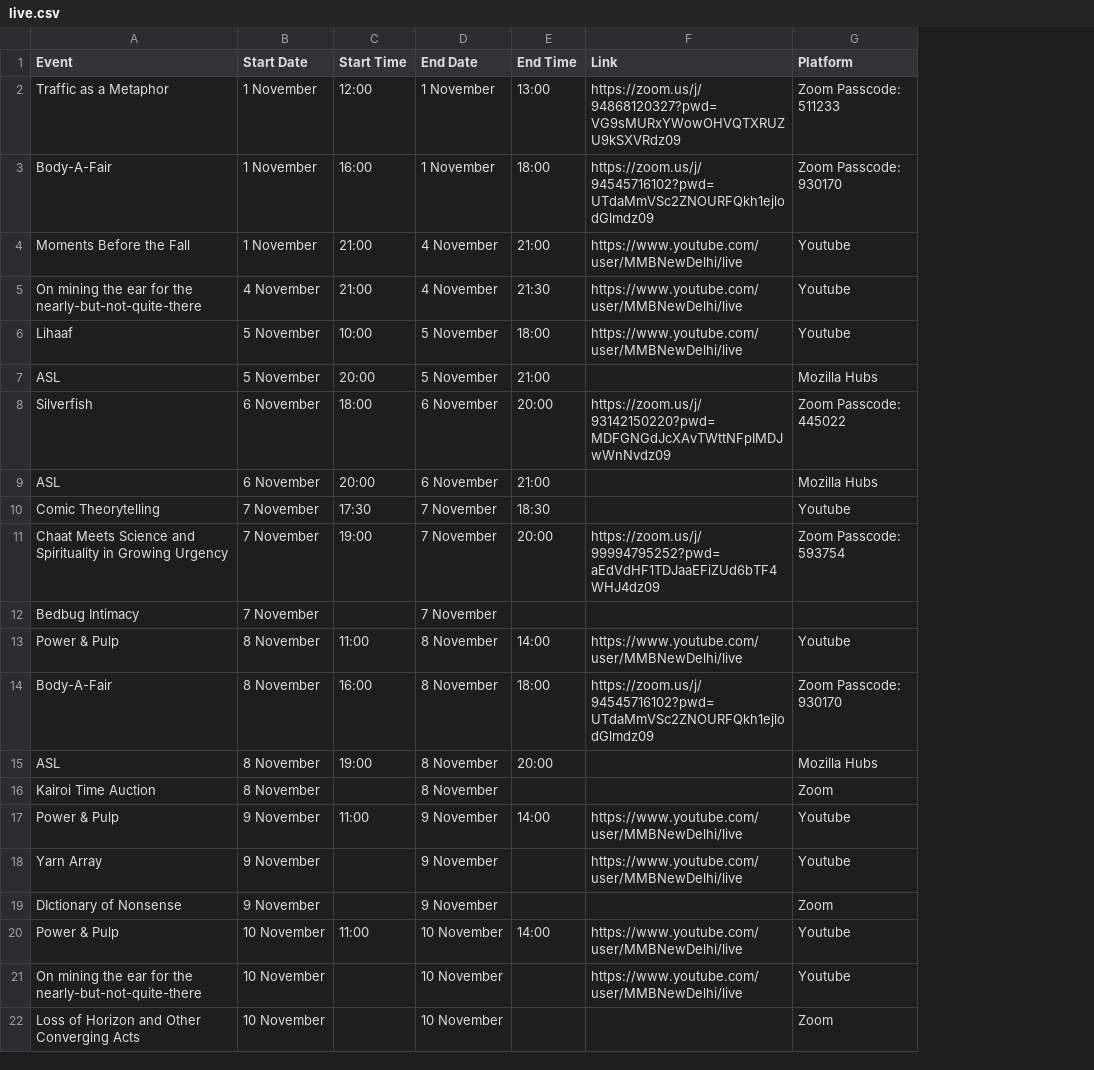
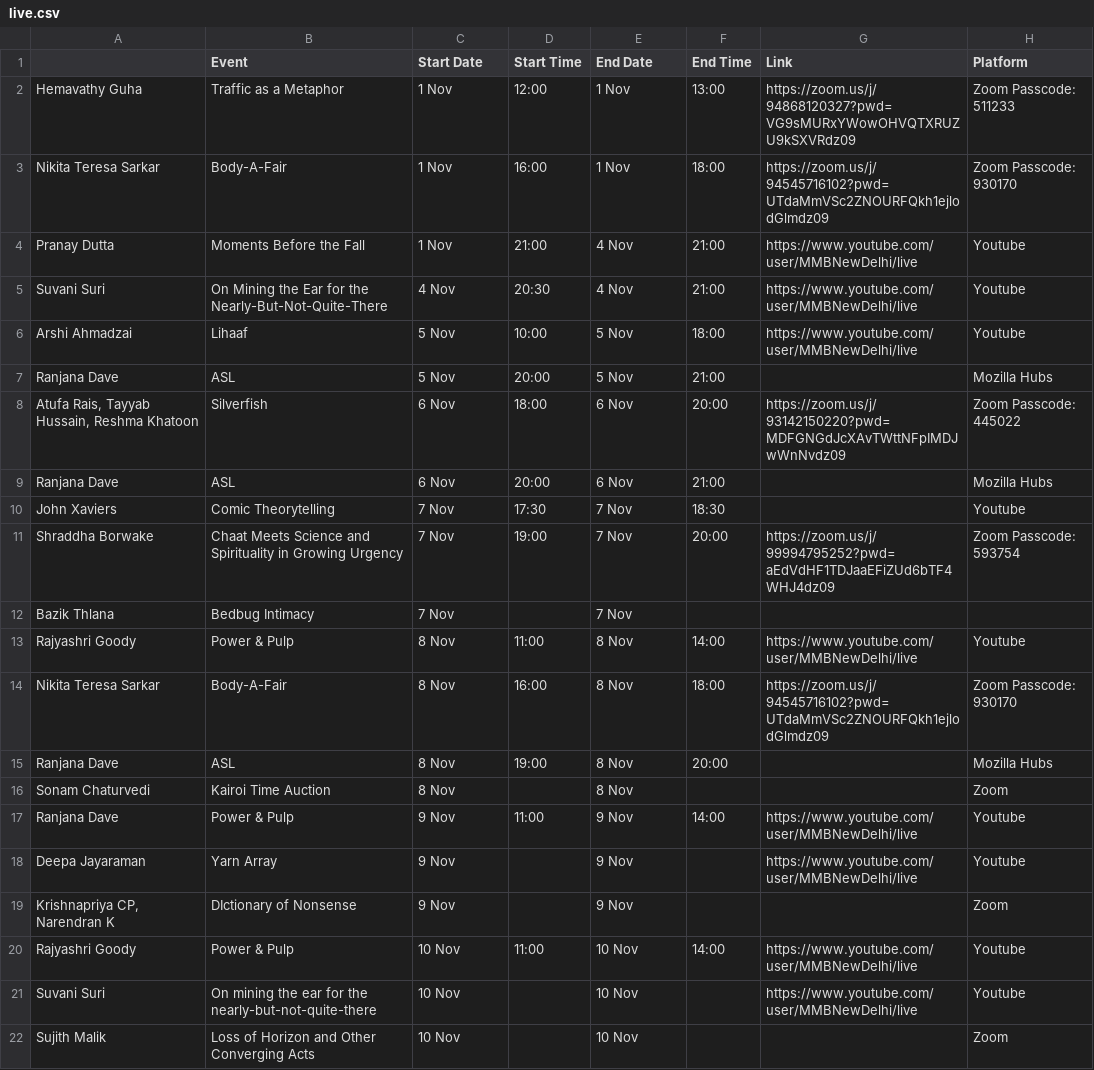
Before and after one commit to fmi-digital/fmi-digital.github.io, a CSV file: assets/live.csv, drawn as a sheet; addresses are those after the commit; the diff names each change by its address in the sheet, - before the commit and + after, or states it on an @@ line.

Commit message:
added html tables

```diff
--- a/assets/live.csv
+++ b/assets/live.csv
+column A, rows 2-22: Hemavathy Guha | Nikita Teresa Sarkar | Pranay Dutta | Suvani Suri | Arshi Ahmadzai | Ranjana Dave | Atufa Rais, Tayyab Hussain, Reshma Khatoon | Ranjana Dave | John Xaviers | Shraddha Borwake | Bazik Thlana | Rajyashri Goody | Nikita Teresa Sarkar | Ranjana Dave | Sonam Chaturvedi | Ranjana Dave | Deepa Jayaraman | Krishnapriya CP, Narendran K | Rajyashri Goody | Suvani Suri | Sujith Malik
-C2:C4 (Start Date): 1 November
+C2:C4 (Start Date): 1 Nov
-E2:E3 (End Date): 1 November
+E2:E3 (End Date): 1 Nov
-E4:E5 (End Date): 4 November
+E4:E5 (End Date): 4 Nov
-B5 (Event): On mining the ear for the nearly-but-not-quite-there
+B5 (Event): On Mining the Ear for the Nearly-But-Not-Quite-There
-C5 (Start Date): 4 November
+C5 (Start Date): 4 Nov
-D5 (Start Time): 21:00
+D5 (Start Time): 20:30
-F5 (End Time): 21:30
+F5 (End Time): 21:00
-C6:C7 (Start Date): 5 November
+C6:C7 (Start Date): 5 Nov
-E6:E7 (End Date): 5 November
+E6:E7 (End Date): 5 Nov
-C8:C9 (Start Date): 6 November
+C8:C9 (Start Date): 6 Nov
-E8:E9 (End Date): 6 November
+E8:E9 (End Date): 6 Nov
-C10:C12 (Start Date): 7 November
+C10:C12 (Start Date): 7 Nov
-E10:E12 (End Date): 7 November
+E10:E12 (End Date): 7 Nov
-C13:C16 (Start Date): 8 November
+C13:C16 (Start Date): 8 Nov
-E13:E16 (End Date): 8 November
+E13:E16 (End Date): 8 Nov
-C17:C19 (Start Date): 9 November
+C17:C19 (Start Date): 9 Nov
-E17:E19 (End Date): 9 November
+E17:E19 (End Date): 9 Nov
-C20:C22 (Start Date): 10 November
+C20:C22 (Start Date): 10 Nov
-E20:E22 (End Date): 10 November
+E20:E22 (End Date): 10 Nov
```
Also changed, not shown: 5 other files.
